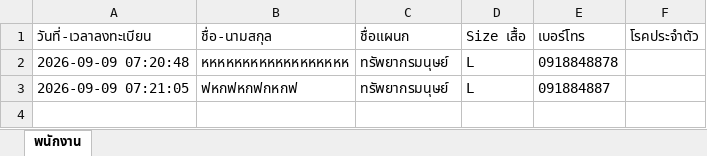
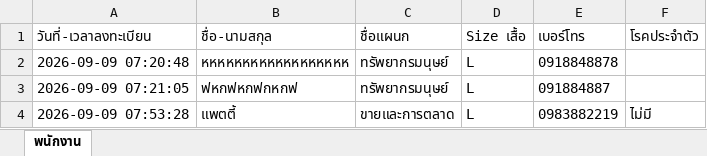
Before and after one commit to ITBASz/CSR, an Excel workbook: CSR_NAME.xlsx, sheet พนักงาน, drawn as a sheet; values as stored, in another font and other column widths than the file's, no borders; the diff names each change by its address in the sheet, - before the commit and + after, or states it on an @@ line.

Commit message:
อัปเดตข้อมูลพนักงาน 2026-09-09 07:53:28

```diff
--- a/CSR_NAME.xlsx (sheet พนักงาน)
+++ b/CSR_NAME.xlsx (sheet พนักงาน)
+row 4: 2026-09-09 07:53:28 | แพตตี้ | ขายและการตลาด | L | 0983882219 | ไม่มี
```
